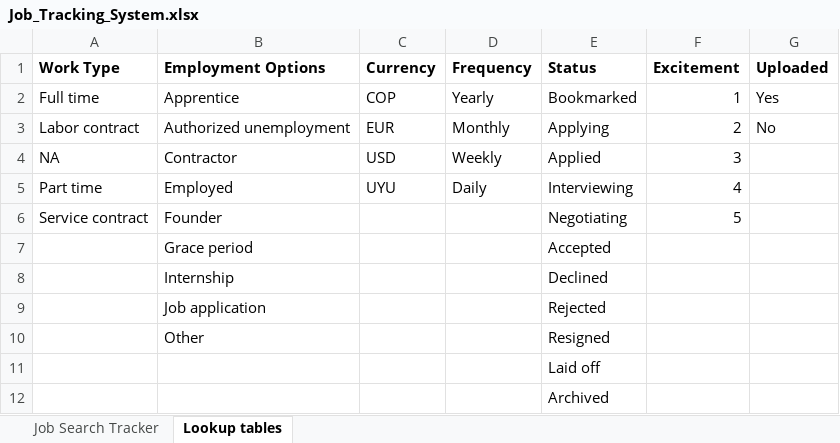
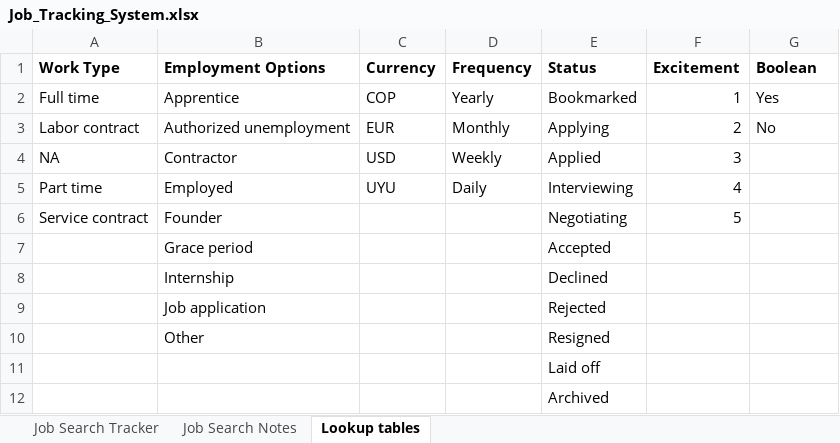
Before and after one commit to AlfredPianist/hbtn-job-application-cli, an Excel workbook: Job_Tracking_System.xlsx, sheet Lookup tables, drawn as a sheet; values as stored, in another font and other column widths than the file's, no borders; the diff names each change by its address in the sheet, - before the commit and + after, or states it on an @@ line.

```diff
--- a/Job_Tracking_System.xlsx (sheet Lookup tables)
+++ b/Job_Tracking_System.xlsx (sheet Lookup tables)
+sheet tab: Job Search Notes
-G1: Uploaded
+G1: Boolean
```
Also changed, not shown: sheet Job Search Tracker, 6 other files.
